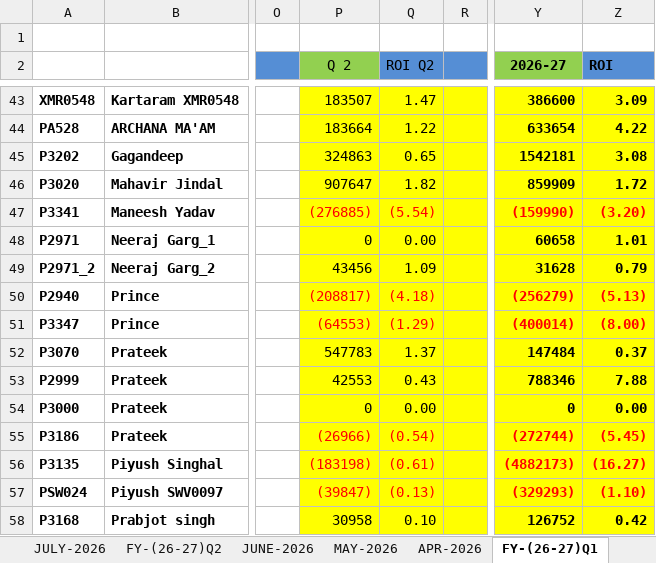
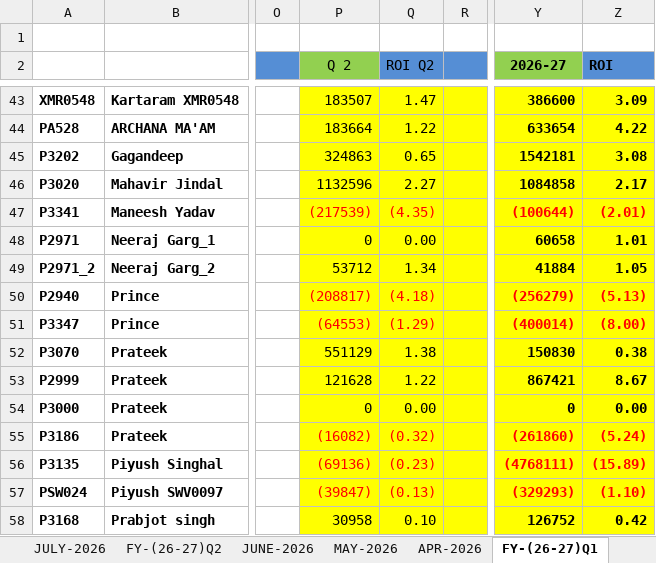
Before and after one commit to Kamgwl/Quant_report, an Excel workbook: Quant Strategy(2026-27).xlsx, sheet FY-(26-27)Q1, drawn as a sheet; only a part is shown, gaps mark what is left out; values as stored, in another font and other column widths than the file's, no borders; conditional formats not drawn; the diff covers the shown part only; the diff names each change by its address in the sheet, - before the commit and + after, or states it on an @@ line.

```diff
--- a/Quant Strategy(2026-27).xlsx (sheet FY-(26-27)Q1)
+++ b/Quant Strategy(2026-27).xlsx (sheet FY-(26-27)Q1)
-P46 (Q 2): 907647
+P46 (Q 2): 1132596
-Q46 (ROI Q2): 1.82
+Q46 (ROI Q2): 2.27
-Y46 (2026-27): 859909
+Y46 (2026-27): 1084858
-Z46 (ROI): 1.72
+Z46 (ROI): 2.17
-P47 (Q 2): (276885)
+P47 (Q 2): (217539)
-Q47 (ROI Q2): (5.54)
+Q47 (ROI Q2): (4.35)
-Y47 (2026-27): (159990)
+Y47 (2026-27): (100644)
-Z47 (ROI): (3.20)
+Z47 (ROI): (2.01)
-P49 (Q 2): 43456
+P49 (Q 2): 53712
-Q49 (ROI Q2): 1.09
+Q49 (ROI Q2): 1.34
-Y49 (2026-27): 31628
+Y49 (2026-27): 41884
-Z49 (ROI): 0.79
+Z49 (ROI): 1.05
-P52 (Q 2): 547783
+P52 (Q 2): 551129
-Q52 (ROI Q2): 1.37
+Q52 (ROI Q2): 1.38
-Y52 (2026-27): 147484
+Y52 (2026-27): 150830
-Z52 (ROI): 0.37
+Z52 (ROI): 0.38
-P53 (Q 2): 42553
+P53 (Q 2): 121628
-Q53 (ROI Q2): 0.43
+Q53 (ROI Q2): 1.22
-Y53 (2026-27): 788346
+Y53 (2026-27): 867421
-Z53 (ROI): 7.88
+Z53 (ROI): 8.67
-P55 (Q 2): (26966)
+P55 (Q 2): (16082)
-Q55 (ROI Q2): (0.54)
+Q55 (ROI Q2): (0.32)
-Y55 (2026-27): (272744)
+Y55 (2026-27): (261860)
-Z55 (ROI): (5.45)
+Z55 (ROI): (5.24)
-P56 (Q 2): (183198)
+P56 (Q 2): (69136)
-Q56 (ROI Q2): (0.61)
+Q56 (ROI Q2): (0.23)
-Y56 (2026-27): (4882173)
+Y56 (2026-27): (4768111)
-Z56 (ROI): (16.27)
+Z56 (ROI): (15.89)
```
Also changed, not shown: 1 added row, 1 removed row, 96 edited cells and cell formats elsewhere in this sheet, sheet FY-(26-27)Q2, sheet SEP-2026, formulas that keep their value, hidden cells, 3 other files.
